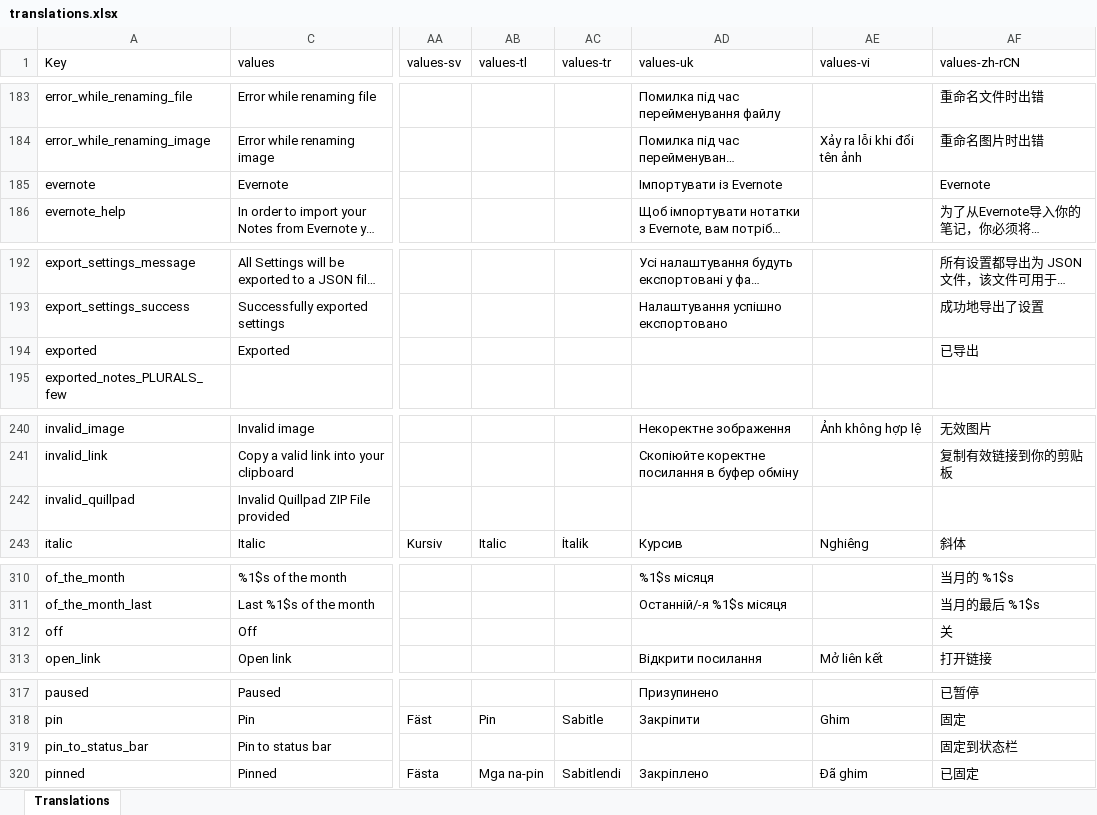
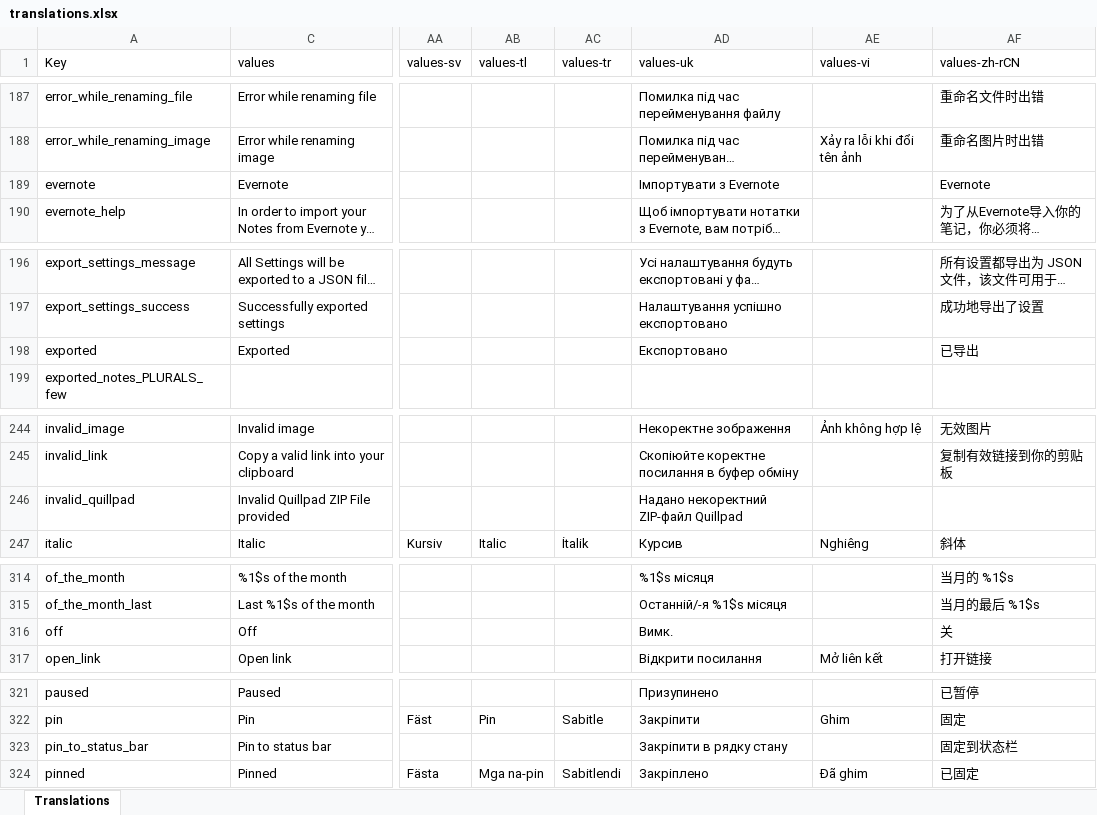
Before and after one commit to Crustack/NotallyX, an Excel workbook: app/translations.xlsx, sheet Translations, drawn as a sheet; only a part is shown, gaps mark what is left out; long unchanged cells end in …; values as stored, in another font and other column widths than the file's, no cell formats; charts and pictures not drawn; addresses are those after the commit; the diff covers the shown part only; the diff names each change by its address in the sheet, - before the commit and + after, or states it on an @@ line.

```diff
--- a/app/translations.xlsx (sheet Translations)
+++ b/app/translations.xlsx (sheet Translations)
-AD189 (values-uk): Імпортувати із Evernote
+AD189 (values-uk): Імпортувати з Evernote
-AD198 (values-uk): (empty)
+AD198 (values-uk): Експортовано
-AD246 (values-uk): (empty)
+AD246 (values-uk): Надано некоректний ZIP-файл Quillpad
-AD316 (values-uk): (empty)
+AD316 (values-uk): Вимк.
-AD323 (values-uk): (empty)
+AD323 (values-uk): Закріпити в рядку стану
```
Also changed, not shown: 5 added rows, 1 removed row and 27 edited cells elsewhere in this sheet, cell formats, hidden cells, 19 other files.
